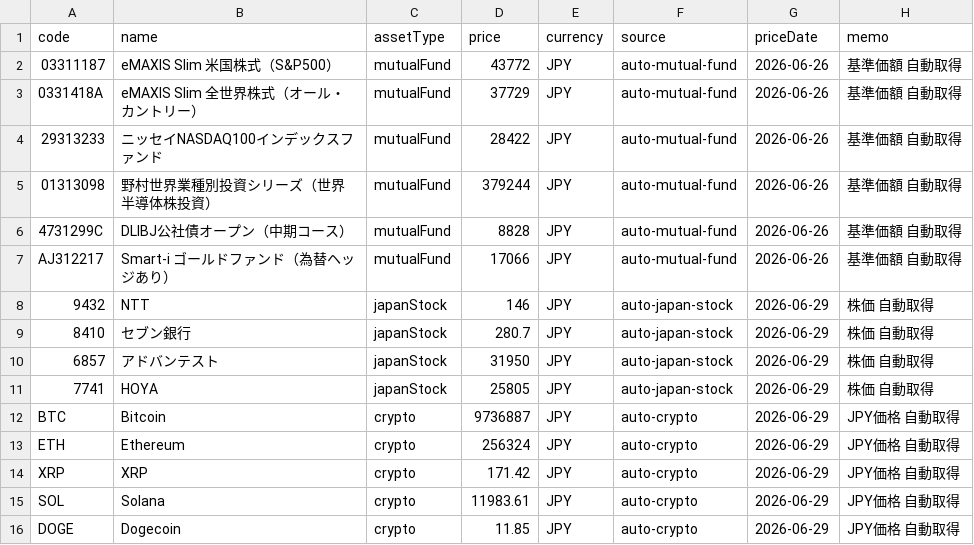
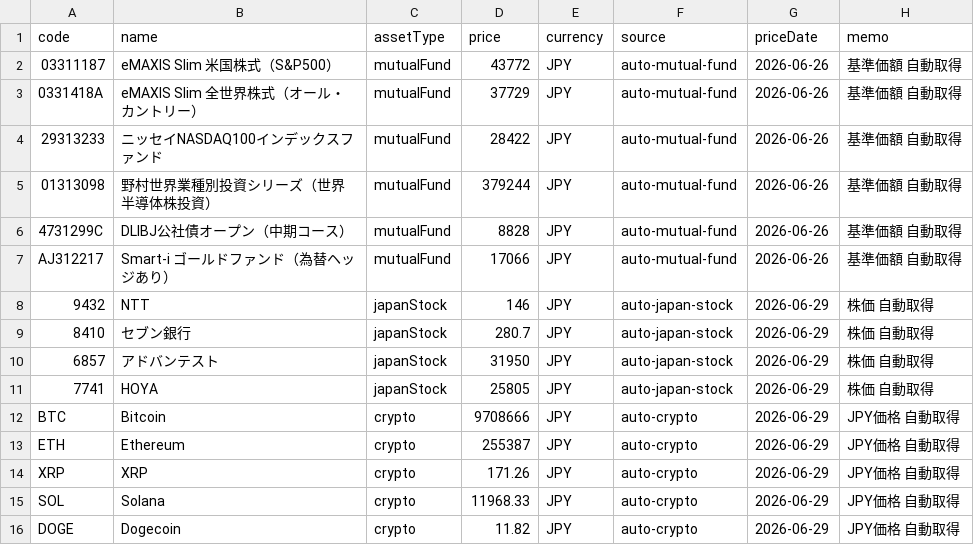
Before and after one commit to PhotoTestapp/portfolio, a CSV file: data/prices_input.csv, drawn as a sheet.

Commit message:
Update prices.json 2026-06-29 22:26 JST

```diff
--- a/data/prices_input.csv
+++ b/data/prices_input.csv
@@ -11,6 +11,6 @@ AJ312217,Smart-i ゴールドファンド（為替ヘッジあり）,mutualFund,
 7741,HOYA,japanStock,25805,JPY,auto-japan-stock,2026-06-29,株価 自動取得
-BTC,Bitcoin,crypto,9736887,JPY,auto-crypto,2026-06-29,JPY価格 自動取得
-ETH,Ethereum,crypto,256324,JPY,auto-crypto,2026-06-29,JPY価格 自動取得
-XRP,XRP,crypto,171.42,JPY,auto-crypto,2026-06-29,JPY価格 自動取得
-SOL,Solana,crypto,11983.61,JPY,auto-crypto,2026-06-29,JPY価格 自動取得
-DOGE,Dogecoin,crypto,11.85,JPY,auto-crypto,2026-06-29,JPY価格 自動取得
+BTC,Bitcoin,crypto,9708666,JPY,auto-crypto,2026-06-29,JPY価格 自動取得
+ETH,Ethereum,crypto,255387,JPY,auto-crypto,2026-06-29,JPY価格 自動取得
+XRP,XRP,crypto,171.26,JPY,auto-crypto,2026-06-29,JPY価格 自動取得
+SOL,Solana,crypto,11968.33,JPY,auto-crypto,2026-06-29,JPY価格 自動取得
+DOGE,Dogecoin,crypto,11.82,JPY,auto-crypto,2026-06-29,JPY価格 自動取得
```
Also changed, not shown: 1 other file.
